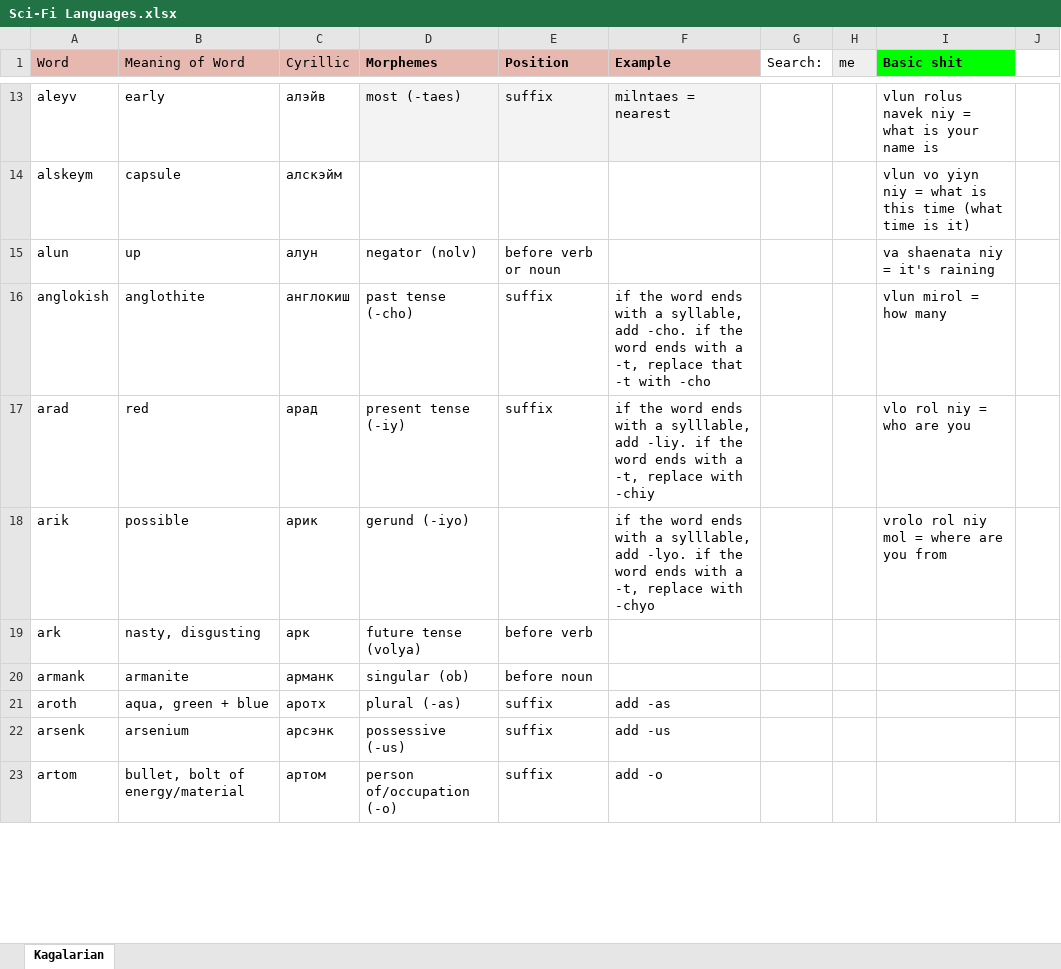
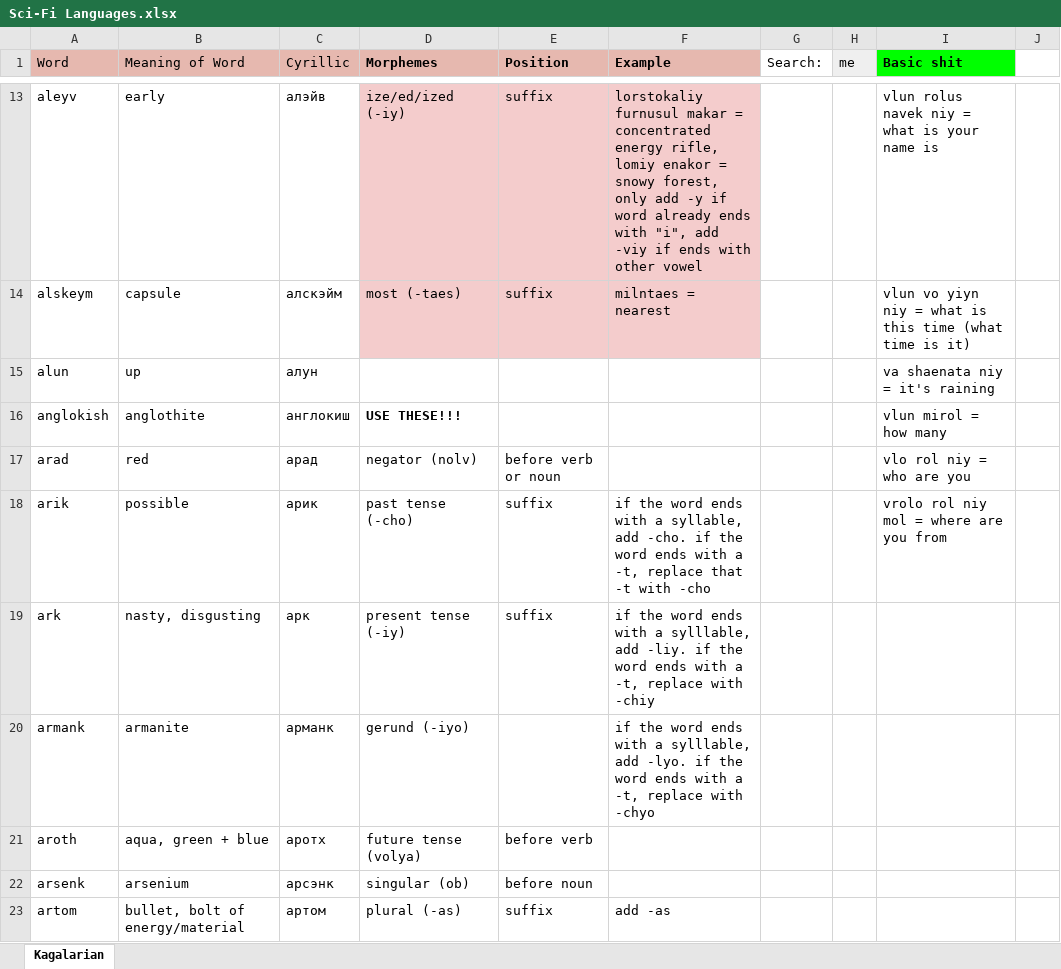
Before and after one commit to Oneo64/Starlattice, an Excel workbook: Conlangs/Sci-Fi Languages.xlsx, sheet Kagalarian, drawn as a sheet; only a part is shown, gaps mark what is left out; values as stored, in another font and other column widths than the file's, no borders; charts and pictures not drawn; the diff covers the shown part only; the diff names each change by its address in the sheet, - before the commit and + after, or states it on an @@ line.

```diff
--- a/Conlangs/Sci-Fi Languages.xlsx (sheet Kagalarian)
+++ b/Conlangs/Sci-Fi Languages.xlsx (sheet Kagalarian)
-D13:F13 fill: #F3F3F3
+D13:F13 fill: #F4CCCC
-D13 (Morphemes): most (-taes)
+D13 (Morphemes): ize/ed/ized (-iy)
-F13 (Example): milntaes = nearest
+F13 (Example): lorstokaliy furnusul makar = concentrated energy rifle, lomiy enakor = snowy forest, only add -y if word already ends with "i", add -viy if ends with other vowel
-D14 (Morphemes): (empty)
+D14 (Morphemes): most (-taes)
-D14:F14 fill: none
+D14:F14 fill: #F4CCCC
-E14 (Position): (empty)
+E14 (Position): suffix
-F14 (Example): (empty)
+F14 (Example): milntaes = nearest
-D15 (Morphemes): negator (nolv)
+D15 (Morphemes): (empty)
-E15 (Position): before verb or noun
+E15 (Position): (empty)
-D16 (Morphemes): past tense (-cho)
+D16 (Morphemes): USE THESE!!!
-D16 bold: off
+D16 bold: on
-E16 (Position): suffix
+E16 (Position): (empty)
-F16 (Example): if the word ends with a syllable, add -cho. if the word ends with a -t, replace that -t with -cho
+F16 (Example): (empty)
-D17 (Morphemes): present tense (-iy)
+D17 (Morphemes): negator (nolv)
-E17 (Position): suffix
+E17 (Position): before verb or noun
-F17 (Example): if the word ends with a sylllable, add -liy. if the word ends with a -t, replace with -chiy
+F17 (Example): (empty)
-D18 (Morphemes): gerund (-iyo)
+D18 (Morphemes): past tense (-cho)
-E18 (Position): (empty)
+E18 (Position): suffix
-F18 (Example): …with a sylllable, add -lyo. if the word ends with a -t, replace with -chyo
+F18 (Example): …with a syllable, add -cho. if the word ends with a -t, replace that -t with -cho
-D19 (Morphemes): future tense (volya)
+D19 (Morphemes): present tense (-iy)
-E19 (Position): before verb
+E19 (Position): suffix
-F19 (Example): (empty)
+F19 (Example): if the word ends with a sylllable, add -liy. if the word ends with a -t, replace with -chiy
-D20 (Morphemes): singular (ob)
+D20 (Morphemes): gerund (-iyo)
-E20 (Position): before noun
+E20 (Position): (empty)
-F20 (Example): (empty)
+F20 (Example): if the word ends with a sylllable, add -lyo. if the word ends with a -t, replace with -chyo
-D21 (Morphemes): plural (-as)
+D21 (Morphemes): future tense (volya)
-E21 (Position): suffix
+E21 (Position): before verb
-F21 (Example): add -as
+F21 (Example): (empty)
-D22 (Morphemes): possessive (-us)
+D22 (Morphemes): singular (ob)
-E22 (Position): suffix
+E22 (Position): before noun
-F22 (Example): add -us
+F22 (Example): (empty)
-D23 (Morphemes): person of/occupation (-o)
+D23 (Morphemes): plural (-as)
-F23 (Example): add -o
+F23 (Example): add -as
```
Also changed, not shown: 161 edited cells and cell formats elsewhere in this sheet.
